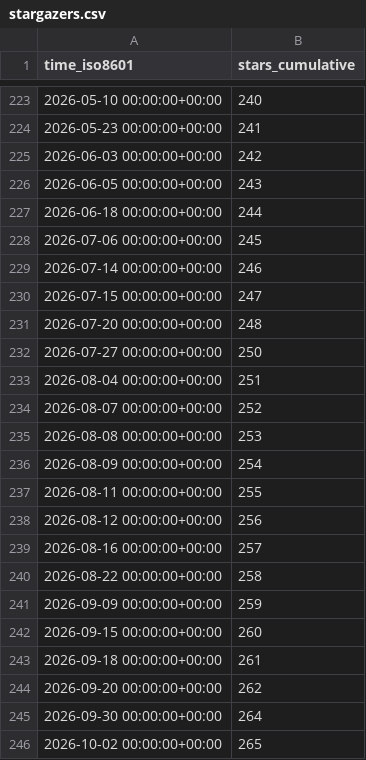
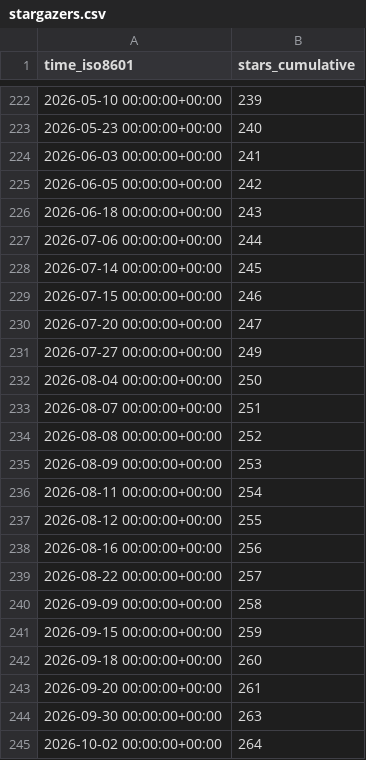
Before and after one commit to glikely/obs-ptz-stats, a CSV file: glikely/obs-ptz/ghrs-data/stargazers.csv, drawn as a sheet; only a part is shown, gaps mark what is left out; the diff covers the shown part only.

```diff
--- a/glikely/obs-ptz/ghrs-data/stargazers.csv
+++ b/glikely/obs-ptz/ghrs-data/stargazers.csv
@@ -223,24 +222,24 @@ time_iso8601,stars_cumulative
-2026-05-10 00:00:00+00:00,240
-2026-05-23 00:00:00+00:00,241
-2026-06-03 00:00:00+00:00,242
-2026-06-05 00:00:00+00:00,243
-2026-06-18 00:00:00+00:00,244
-2026-07-06 00:00:00+00:00,245
-2026-07-14 00:00:00+00:00,246
-2026-07-15 00:00:00+00:00,247
-2026-07-20 00:00:00+00:00,248
-2026-07-27 00:00:00+00:00,250
-2026-08-04 00:00:00+00:00,251
-2026-08-07 00:00:00+00:00,252
-2026-08-08 00:00:00+00:00,253
-2026-08-09 00:00:00+00:00,254
-2026-08-11 00:00:00+00:00,255
-2026-08-12 00:00:00+00:00,256
-2026-08-16 00:00:00+00:00,257
-2026-08-22 00:00:00+00:00,258
-2026-09-09 00:00:00+00:00,259
-2026-09-15 00:00:00+00:00,260
-2026-09-18 00:00:00+00:00,261
-2026-09-20 00:00:00+00:00,262
-2026-09-30 00:00:00+00:00,264
-2026-10-02 00:00:00+00:00,265
+2026-05-10 00:00:00+00:00,239
+2026-05-23 00:00:00+00:00,240
+2026-06-03 00:00:00+00:00,241
+2026-06-05 00:00:00+00:00,242
+2026-06-18 00:00:00+00:00,243
+2026-07-06 00:00:00+00:00,244
+2026-07-14 00:00:00+00:00,245
+2026-07-15 00:00:00+00:00,246
+2026-07-20 00:00:00+00:00,247
+2026-07-27 00:00:00+00:00,249
+2026-08-04 00:00:00+00:00,250
+2026-08-07 00:00:00+00:00,251
+2026-08-08 00:00:00+00:00,252
+2026-08-09 00:00:00+00:00,253
+2026-08-11 00:00:00+00:00,254
+2026-08-12 00:00:00+00:00,255
+2026-08-16 00:00:00+00:00,256
+2026-08-22 00:00:00+00:00,257
+2026-09-09 00:00:00+00:00,258
+2026-09-15 00:00:00+00:00,259
+2026-09-18 00:00:00+00:00,260
+2026-09-20 00:00:00+00:00,261
+2026-09-30 00:00:00+00:00,263
+2026-10-02 00:00:00+00:00,264
```
Also changed, not shown: 1 removed row and 53 edited cells elsewhere in this file.
